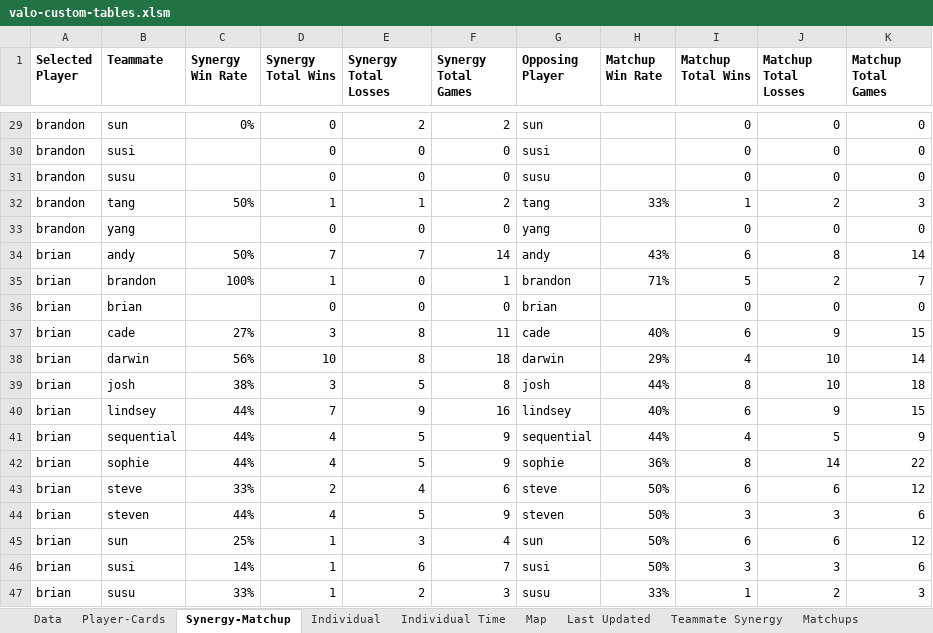
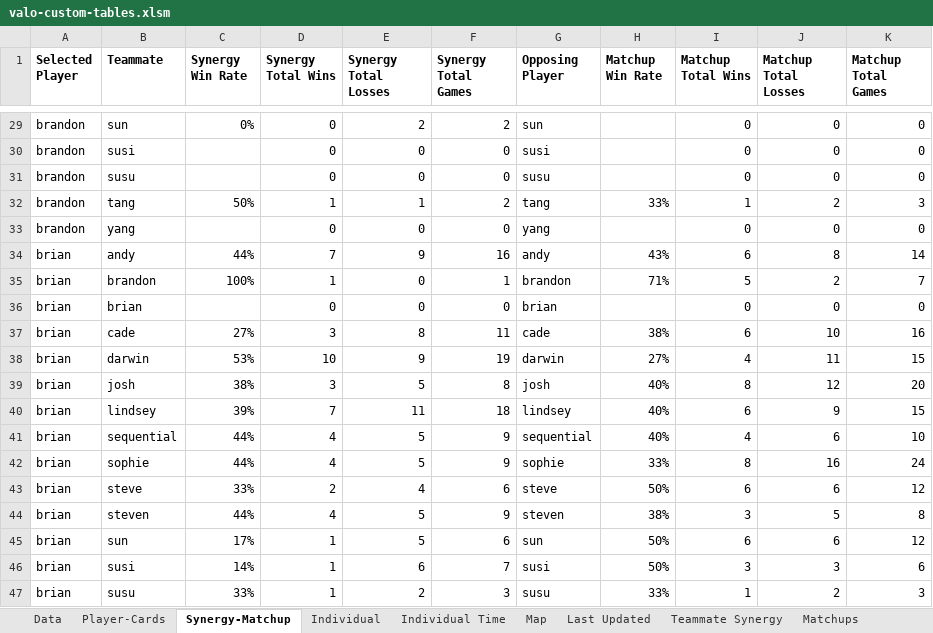
Before and after one commit to candysan7/valorant-customs-stats, an Excel workbook: valo-custom-tables.xlsm, sheet Synergy-Matchup, drawn as a sheet; only a part is shown, gaps mark what is left out; values as stored, in another font and other column widths than the file's, no borders; the diff covers the shown part only; the diff names each change by its address in the sheet, - before the commit and + after, or states it on an @@ line.

```diff
--- a/valo-custom-tables.xlsm (sheet Synergy-Matchup)
+++ b/valo-custom-tables.xlsm (sheet Synergy-Matchup)
-C34 (Synergy Win Rate): 50%
+C34 (Synergy Win Rate): 44%
-E34 (Synergy Total Losses): 7
+E34 (Synergy Total Losses): 9
-F34 (Synergy Total Games): 14
+F34 (Synergy Total Games): 16
-H37 (Matchup Win Rate): 40%
+H37 (Matchup Win Rate): 38%
-J37 (Matchup Total Losses): 9
+J37 (Matchup Total Losses): 10
-K37 (Matchup Total Games): 15
+K37 (Matchup Total Games): 16
-C38 (Synergy Win Rate): 56%
+C38 (Synergy Win Rate): 53%
-E38 (Synergy Total Losses): 8
+E38 (Synergy Total Losses): 9
-F38 (Synergy Total Games): 18
+F38 (Synergy Total Games): 19
-H38 (Matchup Win Rate): 29%
+H38 (Matchup Win Rate): 27%
-J38 (Matchup Total Losses): 10
+J38 (Matchup Total Losses): 11
-K38 (Matchup Total Games): 14
+K38 (Matchup Total Games): 15
-H39 (Matchup Win Rate): 44%
+H39 (Matchup Win Rate): 40%
-J39 (Matchup Total Losses): 10
+J39 (Matchup Total Losses): 12
-K39 (Matchup Total Games): 18
+K39 (Matchup Total Games): 20
-C40 (Synergy Win Rate): 44%
+C40 (Synergy Win Rate): 39%
-E40 (Synergy Total Losses): 9
+E40 (Synergy Total Losses): 11
-F40 (Synergy Total Games): 16
+F40 (Synergy Total Games): 18
-H41 (Matchup Win Rate): 44%
+H41 (Matchup Win Rate): 40%
-J41 (Matchup Total Losses): 5
+J41 (Matchup Total Losses): 6
-K41 (Matchup Total Games): 9
+K41 (Matchup Total Games): 10
-H42 (Matchup Win Rate): 36%
+H42 (Matchup Win Rate): 33%
-J42 (Matchup Total Losses): 14
+J42 (Matchup Total Losses): 16
-K42 (Matchup Total Games): 22
+K42 (Matchup Total Games): 24
-H44 (Matchup Win Rate): 50%
+H44 (Matchup Win Rate): 38%
-J44 (Matchup Total Losses): 3
+J44 (Matchup Total Losses): 5
-K44 (Matchup Total Games): 6
+K44 (Matchup Total Games): 8
-C45 (Synergy Win Rate): 25%
+C45 (Synergy Win Rate): 17%
-E45 (Synergy Total Losses): 3
+E45 (Synergy Total Losses): 5
-F45 (Synergy Total Games): 4
+F45 (Synergy Total Games): 6
```
Also changed, not shown: 378 edited cells elsewhere in this sheet, sheet Individual Time, sheet Data, sheet Matchups, sheet Teammate Synergy, sheet Map, sheet Individual, 2 more sheets, charts or pictures, 2 other files.
